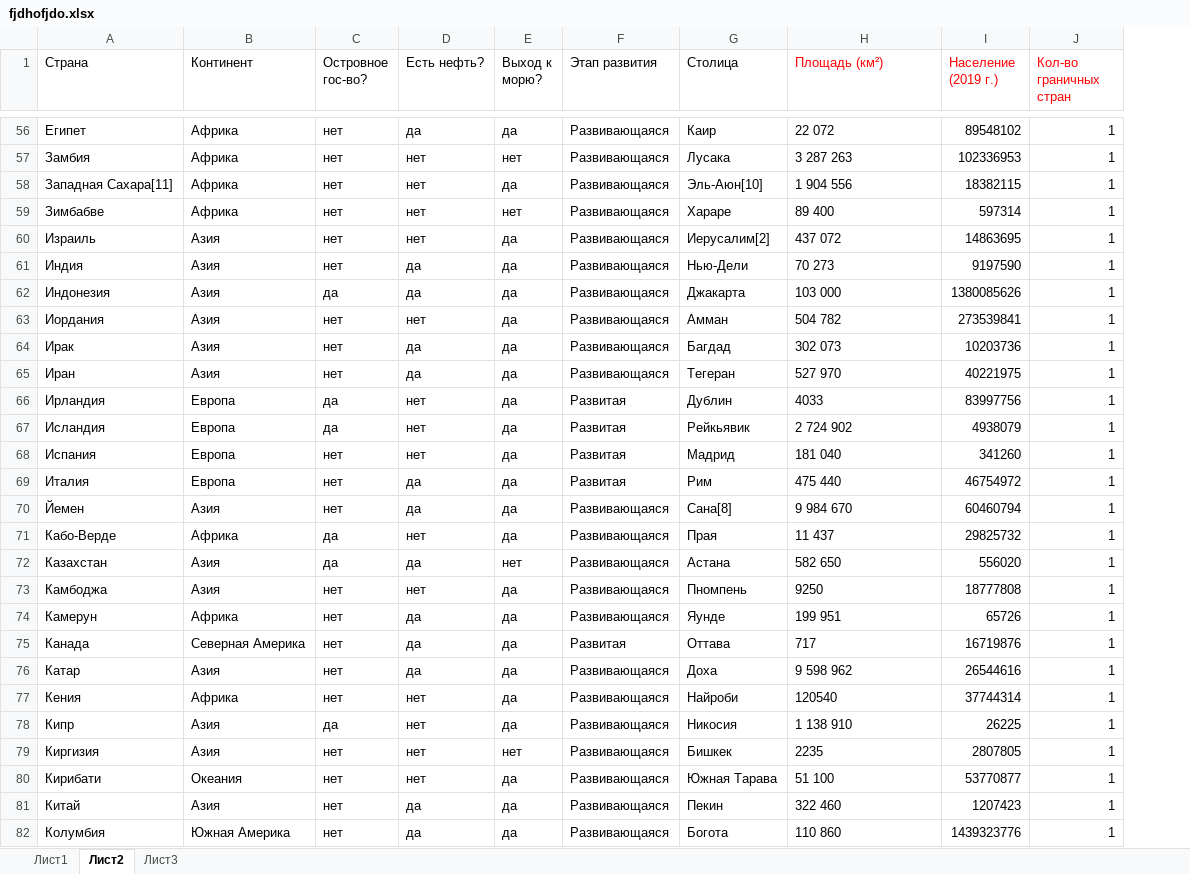
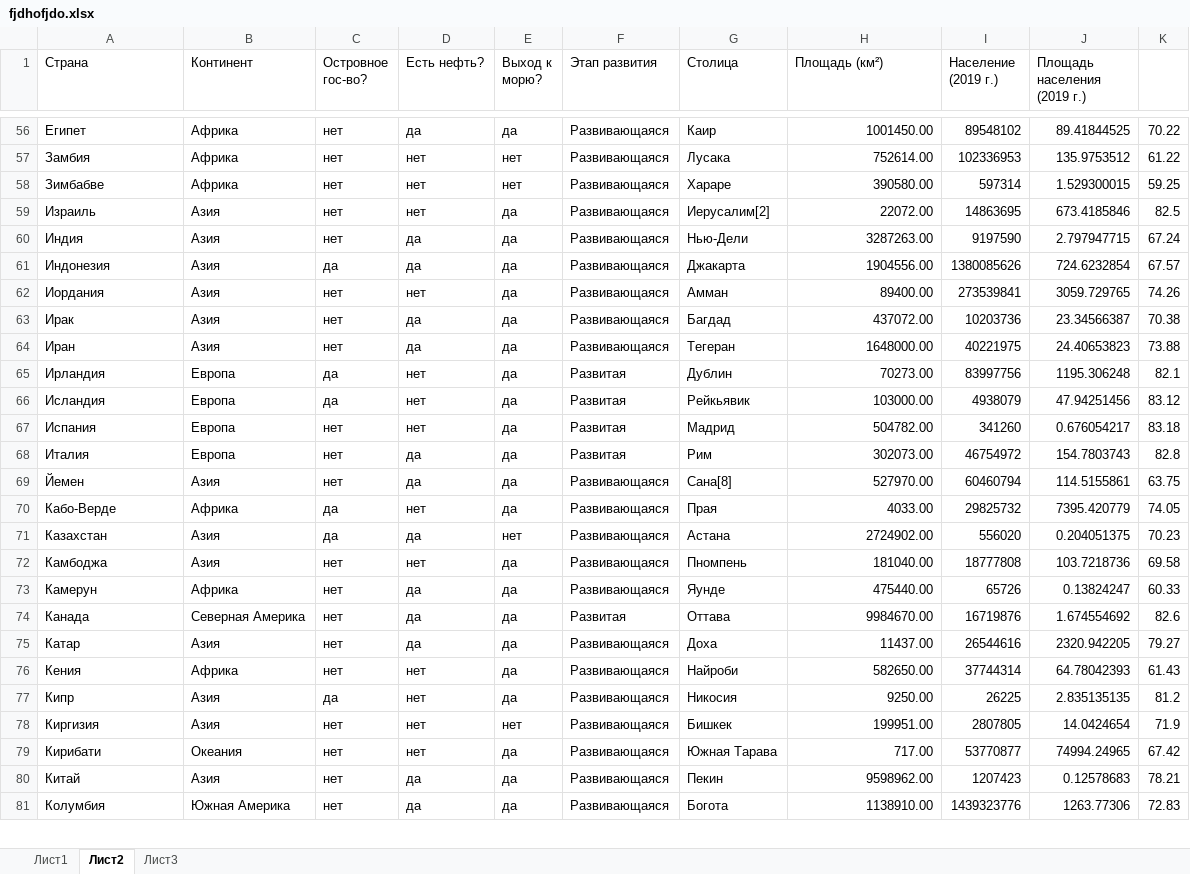
Before and after one commit to NikitaDemyanenko1922/hlam, an Excel workbook: dop/statistica/para2/fjdhofjdo.xlsx, sheet Лист2, drawn as a sheet; only a part is shown, gaps mark what is left out; values as stored, in another font and other column widths than the file's, no borders; removed rows and columns are numbered as before the commit, all else as after; the diff covers the shown part only; the diff names each change by its address in the sheet, - before the commit and + after, or states it on an @@ line.

```diff
--- a/dop/statistica/para2/fjdhofjdo.xlsx (sheet Лист2)
+++ b/dop/statistica/para2/fjdhofjdo.xlsx (sheet Лист2)
-column J (Кол-во граничных стран), rows 56-57: 1 | 1; rows 59-82: all 1
+column J (Площадь населения (2019 г.)), rows 56-81: 89.41844525 | 135.9753512 | 1.529300015 | 673.4185846 | 2.797947715 | 724.6232854 | 3059.729765 | 23.34566387 | 24.40653823 | 1195.306248 | 47.94251456 | 0.676054217 | 154.7803743 | 114.5155861 | 7395.420779 | 0.204051375 | 103.7218736 | 0.13824247 | 1.674554692 | 2320.942205 | 64.78042393 | 2.835135135 | 14.0424654 | 74994.24965 | 0.12578683 | 1263.77306
+column K, rows 56-81: 70.22 | 61.22 | 59.25 | 82.5 | 67.24 | 67.57 | 74.26 | 70.38 | 73.88 | 82.1 | 83.12 | 83.18 | 82.8 | 63.75 | 74.05 | 70.23 | 69.58 | 60.33 | 82.6 | 79.27 | 61.43 | 81.2 | 71.9 | 67.42 | 78.21 | 72.83
-H1:I1 text colour: #FF0000
+H1:I1 text colour: black
-H56:H57 alignment: left
+H56:H57 alignment: right
-H56 (Площадь (км²)): 22 072
+H56 (Площадь (км²)): 1001450.00
-H57 (Площадь (км²)): 3 287 263
+H57 (Площадь (км²)): 752614.00
-row 58: Западная Сахара[11] | Африка | нет | нет | да | Развивающаяся | Эль-Аюн[10] | 1 904 556 | 18382115 | 1
-H58 (Площадь (км²)): 89 400
+H58 (Площадь (км²)): 390580.00
-H58:H81 alignment: left
+H58:H81 alignment: right
-H59 (Площадь (км²)): 437 072
+H59 (Площадь (км²)): 22072.00
-H60 (Площадь (км²)): 70 273
+H60 (Площадь (км²)): 3287263.00
-H61 (Площадь (км²)): 103 000
+H61 (Площадь (км²)): 1904556.00
-H62 (Площадь (км²)): 504 782
+H62 (Площадь (км²)): 89400.00
-H63 (Площадь (км²)): 302 073
+H63 (Площадь (км²)): 437072.00
-H64 (Площадь (км²)): 527 970
+H64 (Площадь (км²)): 1648000.00
-H65 (Площадь (км²)): 4033
+H65 (Площадь (км²)): 70273.00
-H66 (Площадь (км²)): 2 724 902
+H66 (Площадь (км²)): 103000.00
-H67 (Площадь (км²)): 181 040
+H67 (Площадь (км²)): 504782.00
-H68 (Площадь (км²)): 475 440
+H68 (Площадь (км²)): 302073.00
-H69 (Площадь (км²)): 9 984 670
+H69 (Площадь (км²)): 527970.00
-H70 (Площадь (км²)): 11 437
+H70 (Площадь (км²)): 4033.00
-H71 (Площадь (км²)): 582 650
+H71 (Площадь (км²)): 2724902.00
-H72 (Площадь (км²)): 9250
+H72 (Площадь (км²)): 181040.00
-H73 (Площадь (км²)): 199 951
+H73 (Площадь (км²)): 475440.00
-H74 (Площадь (км²)): 717
+H74 (Площадь (км²)): 9984670.00
-H75 (Площадь (км²)): 9 598 962
+H75 (Площадь (км²)): 11437.00
-H76 (Площадь (км²)): 120540
+H76 (Площадь (км²)): 582650.00
-H77 (Площадь (км²)): 1 138 910
+H77 (Площадь (км²)): 9250.00
-H78 (Площадь (км²)): 2235
+H78 (Площадь (км²)): 199951.00
-H79 (Площадь (км²)): 51 100
+H79 (Площадь (км²)): 717.00
-H80 (Площадь (км²)): 322 460
+H80 (Площадь (км²)): 9598962.00
-H81 (Площадь (км²)): 110 860
+H81 (Площадь (км²)): 1138910.00
```
Also changed, not shown: 1 removed row, 170 edited cells and cell formats elsewhere in this sheet, charts or pictures.
